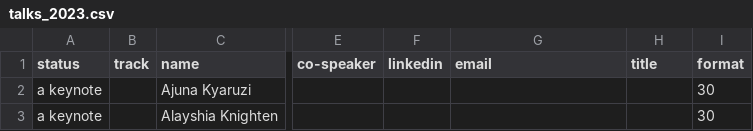
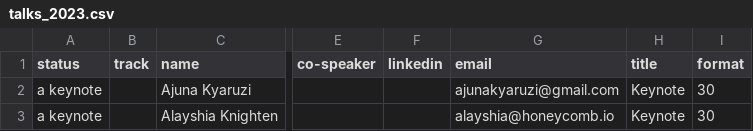
Before and after one commit to sreday/website, a CSV file: _db/talks_2023.csv, drawn as a sheet; only a part is shown, gaps mark what is left out; the diff covers the shown part only; the diff names each change by its address in the sheet, - before the commit and + after, or states it on an @@ line.

Commit message:
Add files via upload

```diff
--- a/_db/talks_2023.csv
+++ b/_db/talks_2023.csv
-G2 (email): (empty)
+G2 (email): ajunakyaruzi@gmail.com
-H2:H3 (title): (empty)
+H2:H3 (title): Keynote
-G3 (email): (empty)
+G3 (email): alayshia@honeycomb.io
```
Also changed, not shown: 2 added rows, 1 removed row and 4 edited cells elsewhere in this file.
